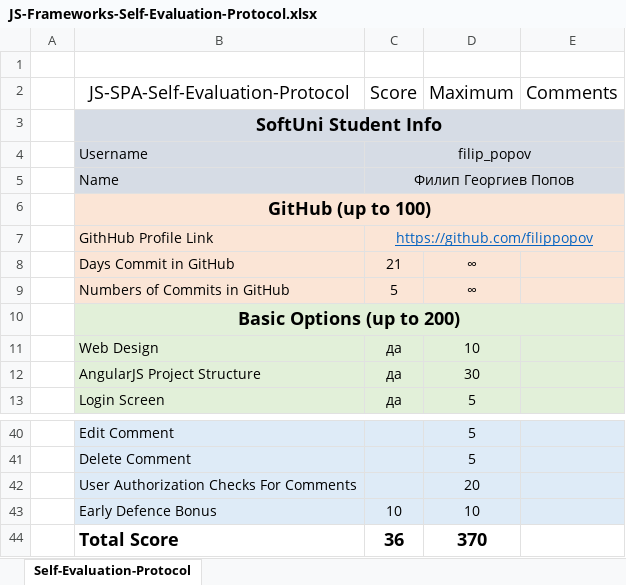
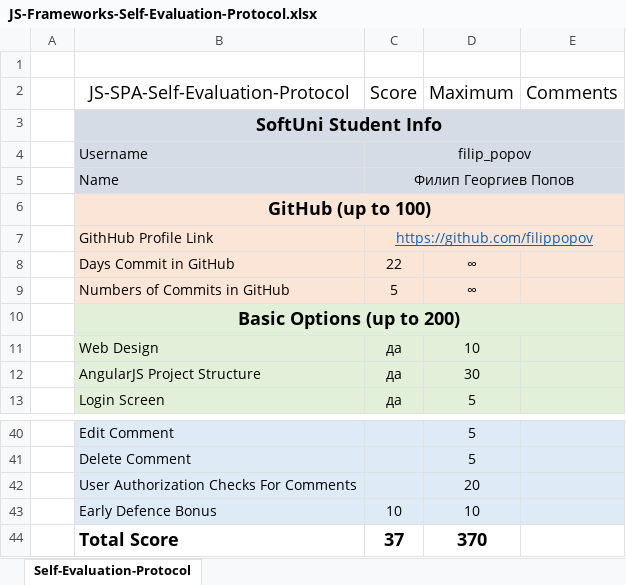
Before and after one commit to filippopov/Social-Network-AngularJS-Practical-Project, an Excel workbook: JS-Frameworks-Self-Evaluation-Protocol.xlsx, sheet Self-Evaluation-Protocol, drawn as a sheet; only a part is shown, gaps mark what is left out; values as stored, in another font and other column widths than the file's, no borders; the diff names each change by its address in the sheet, - before the commit and + after, or states it on an @@ line.

```diff
--- a/JS-Frameworks-Self-Evaluation-Protocol.xlsx (sheet Self-Evaluation-Protocol)
+++ b/JS-Frameworks-Self-Evaluation-Protocol.xlsx (sheet Self-Evaluation-Protocol)
-C8 (Score): 21
+C8 (Score): 22
-C44 (Score): 36
+C44 (Score): 37
```
Also changed, not shown: 6 other files.
